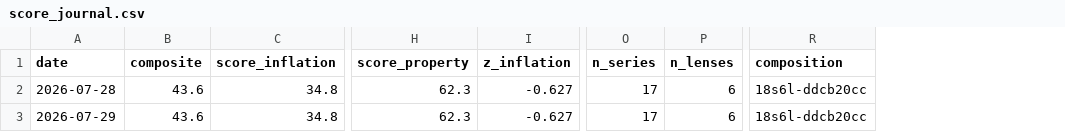
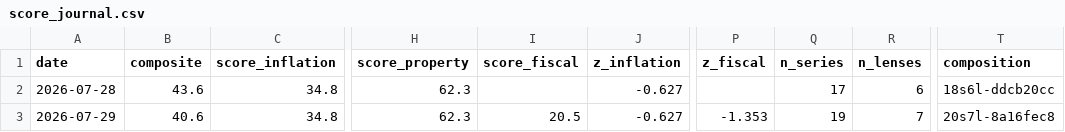
Before and after one commit to tsvetoslavtsachev/bg-macro-dashboard, a CSV file: data/score_journal.csv, drawn as a sheet; only a part is shown, gaps mark what is left out; addresses are those after the commit; the diff names each change by its address in the sheet, - before the commit and + after, or states it on an @@ line.

```diff
--- a/data/score_journal.csv
+++ b/data/score_journal.csv
+column I (score_fiscal), row 3: 20.5
+column P (z_fiscal), row 3: -1.353
-B3 (composite): 43.6
+B3 (composite): 40.6
-Q3 (n_series): 17
+Q3 (n_series): 19
-R3 (n_lenses): 6
+R3 (n_lenses): 7
-T3 (composition): 18s6l-ddcb20cc
+T3 (composition): 20s7l-8a16fec8
```
Also changed, not shown: 19 other files.
